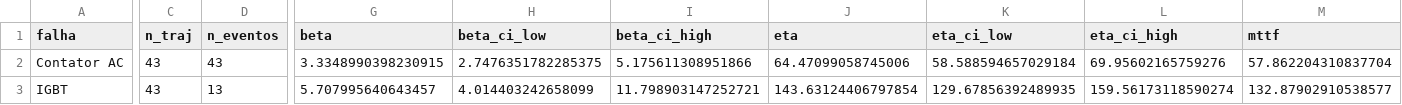
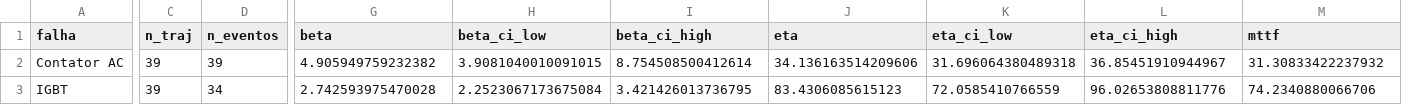
Before and after one commit to TheMagicIAn-creator/mestrado-utfpr, a CSV file: resultados/autoencoder/weibull_tabela.csv, drawn as a sheet; only a part is shown, gaps mark what is left out; the diff covers the shown part only; the diff names each change by its address in the sheet, - before the commit and + after, or states it on an @@ line.

```diff
--- a/resultados/autoencoder/weibull_tabela.csv
+++ b/resultados/autoencoder/weibull_tabela.csv
-C2:C3 (n_traj): 43
+C2:C3 (n_traj): 39
-D2 (n_eventos): 43
+D2 (n_eventos): 39
-G2 (beta): 3.3348990398230915
+G2 (beta): 4.905949759232382
-H2 (beta_ci_low): 2.7476351782285375
+H2 (beta_ci_low): 3.9081040010091015
-I2 (beta_ci_high): 5.175611308951866
+I2 (beta_ci_high): 8.754508500412614
-J2 (eta): 64.47099058745006
+J2 (eta): 34.136163514209606
-K2 (eta_ci_low): 58.588594657029184
+K2 (eta_ci_low): 31.696064380489318
-L2 (eta_ci_high): 69.95602165759276
+L2 (eta_ci_high): 36.85451910944967
-M2 (mttf): 57.862204310837704
+M2 (mttf): 31.30833422237932
-D3 (n_eventos): 13
+D3 (n_eventos): 34
-G3 (beta): 5.707995640643457
+G3 (beta): 2.742593975470028
-H3 (beta_ci_low): 4.014403242658099
+H3 (beta_ci_low): 2.2523067173675084
-I3 (beta_ci_high): 11.798903147252721
+I3 (beta_ci_high): 3.421426013736795
-J3 (eta): 143.63124406797854
+J3 (eta): 83.4306085615123
-K3 (eta_ci_low): 129.67856392489935
+K3 (eta_ci_low): 72.0585410766559
-L3 (eta_ci_high): 159.56173118590274
+L3 (eta_ci_high): 96.02653808811776
-M3 (mttf): 132.87902910538577
+M3 (mttf): 74.2340880066706
```
Also changed, not shown: 42 edited cells elsewhere in this file, resultados/autoencoder/injecao_smd_tabela.csv, resultados/autoencoder/validacao_tabela.csv, 18 other files.
